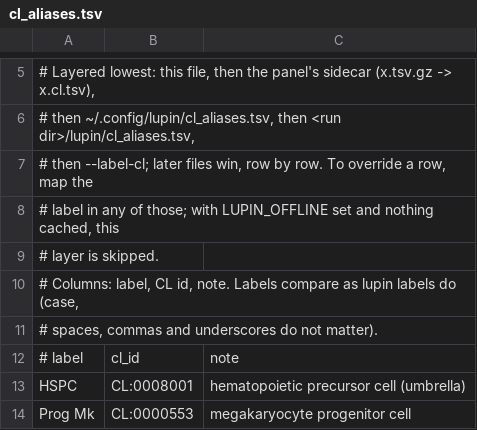
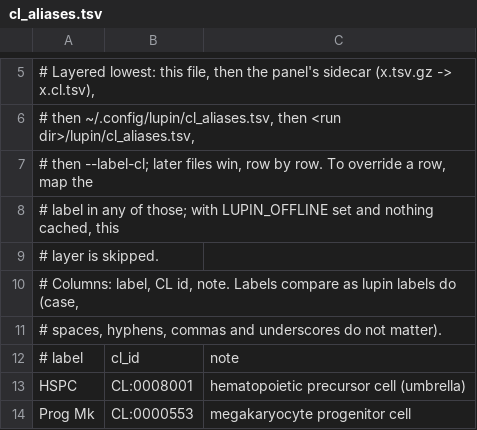
Before and after one commit to causalpathlab/lupin-rs, a TSV file: data/cl_aliases.tsv, drawn as a sheet; only a part is shown, gaps mark what is left out.

```diff
--- a/data/cl_aliases.tsv
+++ b/data/cl_aliases.tsv
@@ -10,3 +10,3 @@
 # Columns: label, CL id, note. Labels compare as lupin labels do (case,
-# spaces, commas and underscores do not matter).
+# spaces, hyphens, commas and underscores do not matter).
 # label	cl_id	note
```
Also changed, not shown: 6 other files.
